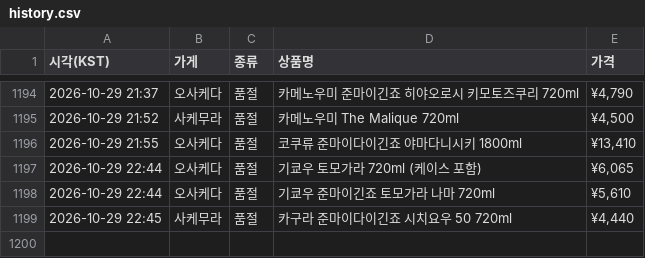
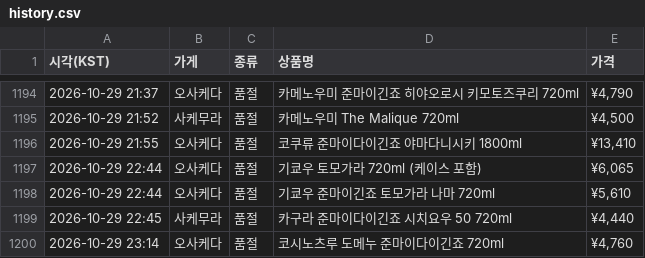
Before and after one commit to zerocustom84-alt/sake-watch, a CSV file: history.csv, drawn as a sheet; only a part is shown, gaps mark what is left out.

```diff
--- a/history.csv
+++ b/history.csv
@@ -1199 +1199,2 @@
 2026-10-29 22:45,사케무라,품절,카구라 준마이다이긴죠 시치요우 50 720ml,"¥4,440"
+2026-10-29 23:14,오사케다,품절,코시노츠루 도메누 준마이다이긴죠 720ml,"¥4,760"
```
Also changed, not shown: 2 other files.
